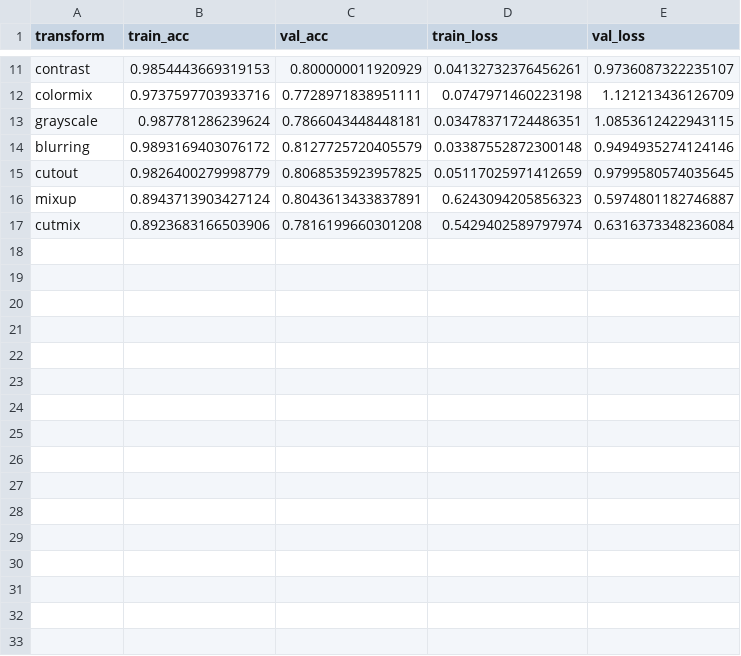
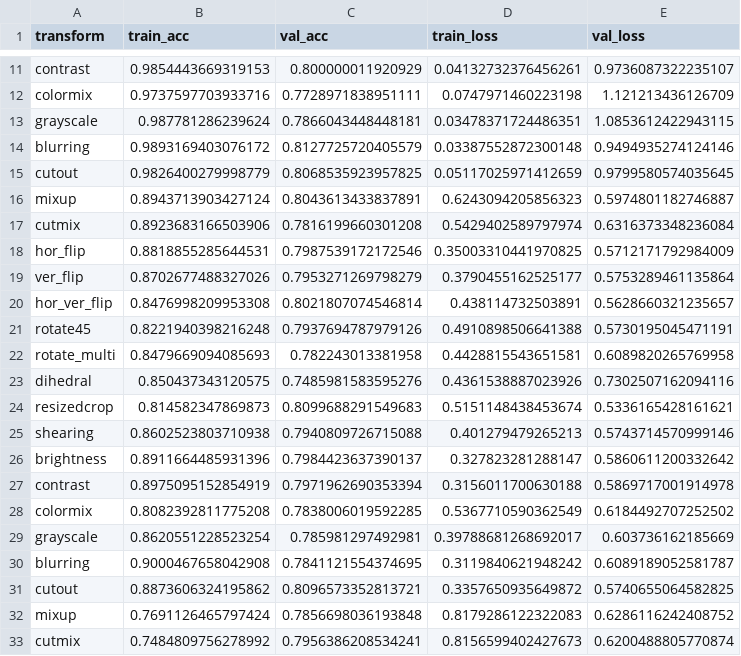
Before and after one commit to joaquinorradre/Computer-Vision, a CSV file: transforms/transforms_metrics.csv, drawn as a sheet; only a part is shown, gaps mark what is left out; the diff names each change by its address in the sheet, - before the commit and + after, or states it on an @@ line.

```diff
--- a/transforms/transforms_metrics.csv
+++ b/transforms/transforms_metrics.csv
+row 18: hor_flip | 0.8818855285644531 | 0.7987539172172546 | 0.35003310441970825 | 0.5712171792984009
+row 19: ver_flip | 0.8702677488327026 | 0.7953271269798279 | 0.3790455162525177 | 0.5753289461135864
+row 20: hor_ver_flip | 0.8476998209953308 | 0.8021807074546814 | 0.438114732503891 | 0.5628660321235657
+row 21: rotate45 | 0.8221940398216248 | 0.7937694787979126 | 0.4910898506641388 | 0.5730195045471191
+row 22: rotate_multi | 0.8479669094085693 | 0.782243013381958 | 0.4428815543651581 | 0.6089820265769958
+row 23: dihedral | 0.850437343120575 | 0.7485981583595276 | 0.4361538887023926 | 0.7302507162094116
+row 24: resizedcrop | 0.814582347869873 | 0.8099688291549683 | 0.5151148438453674 | 0.5336165428161621
+row 25: shearing | 0.8602523803710938 | 0.7940809726715088 | 0.401279479265213 | 0.5743714570999146
+row 26: brightness | 0.8911664485931396 | 0.7984423637390137 | 0.327823281288147 | 0.5860611200332642
+row 27: contrast | 0.8975095152854919 | 0.7971962690353394 | 0.3156011700630188 | 0.5869717001914978
+row 28: colormix | 0.8082392811775208 | 0.7838006019592285 | 0.5367710590362549 | 0.6184492707252502
+row 29: grayscale | 0.8620551228523254 | 0.785981297492981 | 0.39788681268692017 | 0.603736162185669
+row 30: blurring | 0.9000467658042908 | 0.7841121554374695 | 0.3119840621948242 | 0.6089189052581787
+row 31: cutout | 0.8873606324195862 | 0.8096573352813721 | 0.3357650935649872 | 0.5740655064582825
+row 32: mixup | 0.7691126465797424 | 0.7856698036193848 | 0.8179286122322083 | 0.6286116242408752
+row 33: cutmix | 0.7484809756278992 | 0.7956386208534241 | 0.8156599402427673 | 0.6200488805770874
```
Also changed, not shown: 33 other files.
